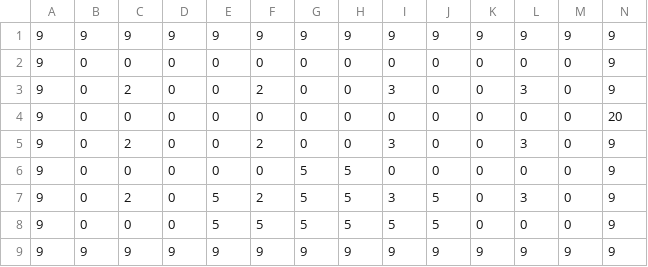
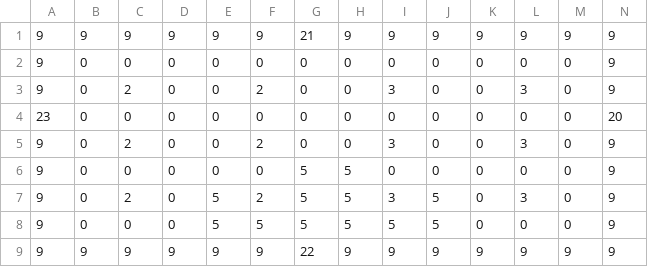
Before and after one commit to ktgoldstein/Zelda, a CSV file: LegendOfZeldaClone/Content/LevelLoading/room.csv, drawn as a sheet.

Commit message:
level loading one room finished

```diff
--- a/LegendOfZeldaClone/Content/LevelLoading/room.csv
+++ b/LegendOfZeldaClone/Content/LevelLoading/room.csv
@@ -1,5 +1,5 @@
-9,9,9,9,9,9,9,9,9,9,9,9,9,9
+9,9,9,9,9,9,21,9,9,9,9,9,9,9
 9,0,0,0,0,0,0,0,0,0,0,0,0,9
 9,0,2,0,0,2,0,0,3,0,0,3,0,9
-9,0,0,0,0,0,0,0,0,0,0,0,0,20
+23,0,0,0,0,0,0,0,0,0,0,0,0,20
 9,0,2,0,0,2,0,0,3,0,0,3,0,9
@@ -8,2 +8,2 @@
 9,0,0,0,5,5,5,5,5,5,0,0,0,9
-9,9,9,9,9,9,9,9,9,9,9,9,9,9
+9,9,9,9,9,9,22,9,9,9,9,9,9,9
```
Also changed, not shown: 10 other files.
